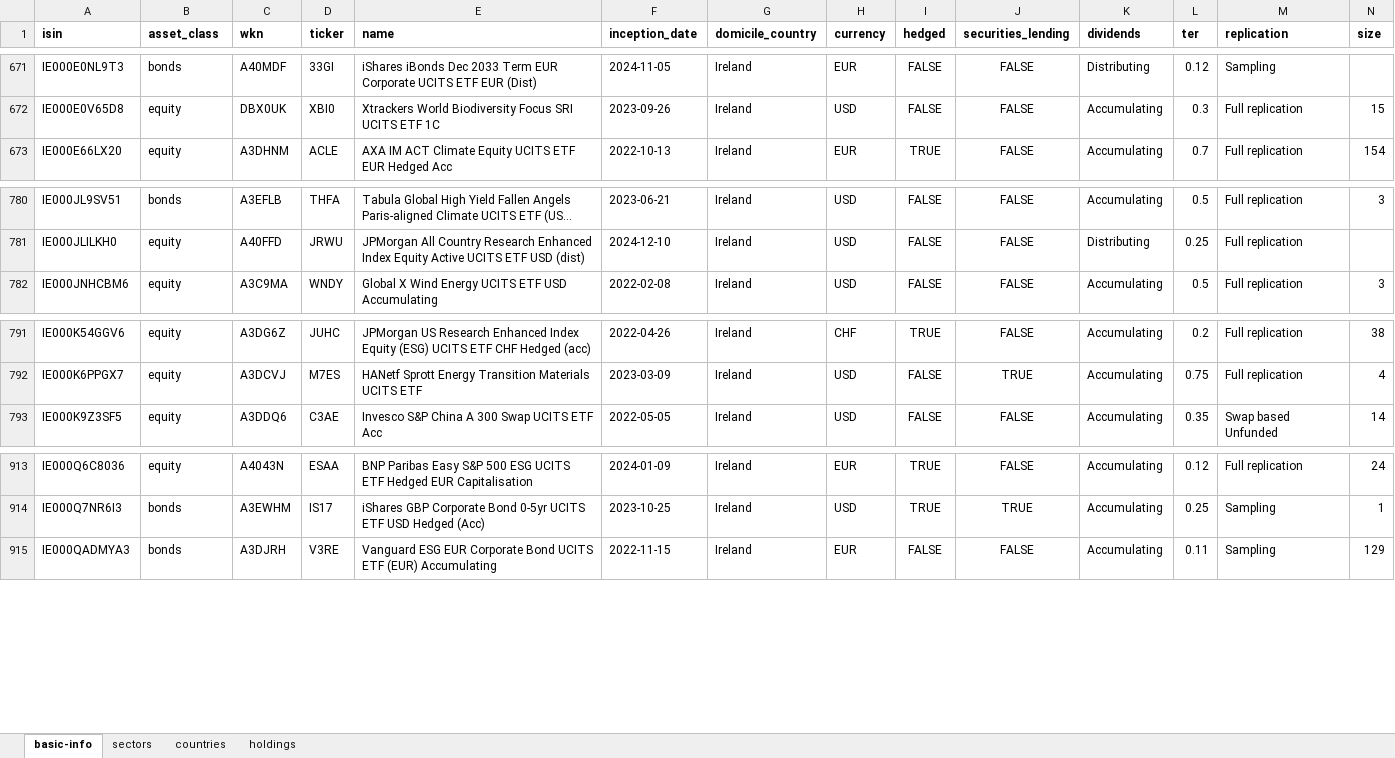
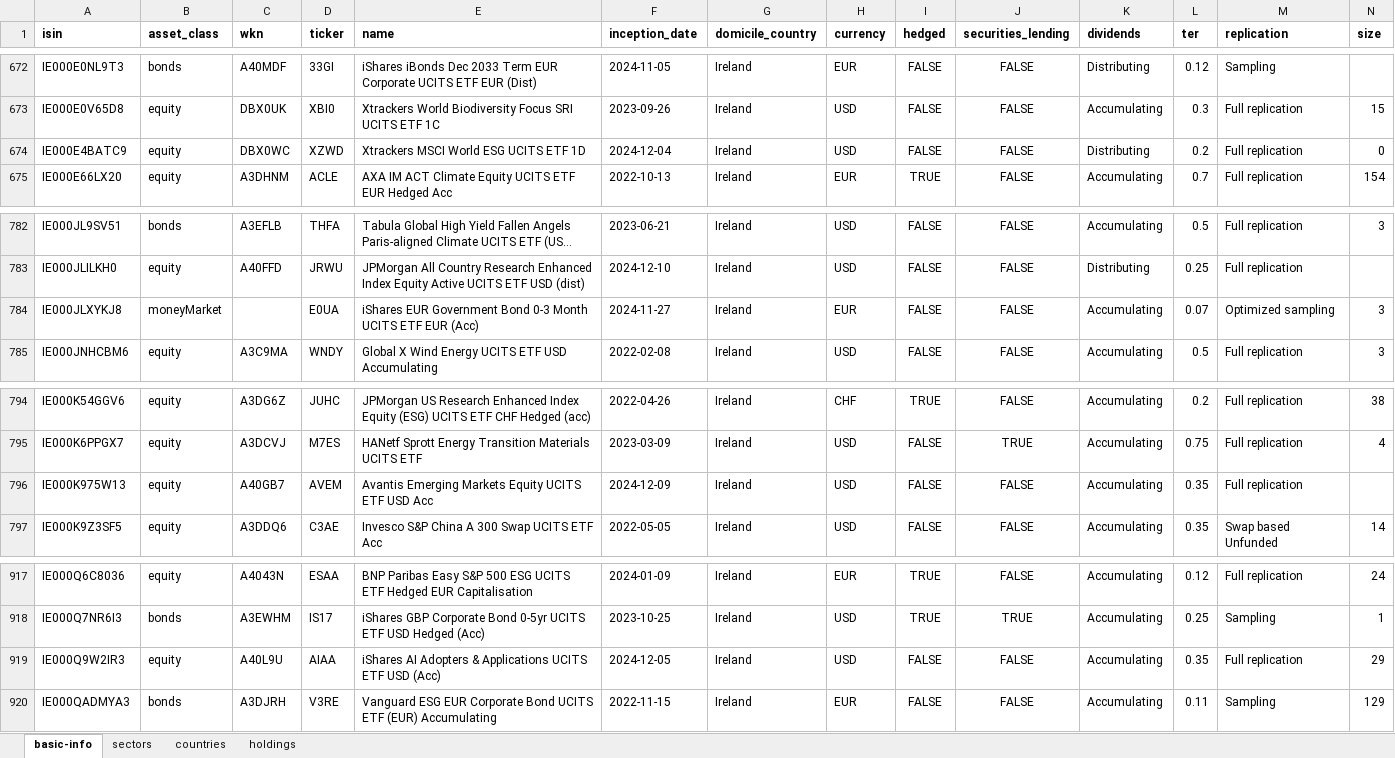
Before and after one commit to albertored/etfdb, an Excel workbook: xlsx/etfs.xlsx, sheet basic-info, drawn as a sheet; only a part is shown, gaps mark what is left out; long unchanged cells end in …; values as stored, in another font and other column widths than the file's, no borders; rows hold the shown columns only; the diff covers the shown part only; the diff names each change by its address in the sheet, - before the commit and + after, or states it on an @@ line.

```diff
--- a/xlsx/etfs.xlsx (sheet basic-info)
+++ b/xlsx/etfs.xlsx (sheet basic-info)
+row 674: IE000E4BATC9 | equity | DBX0WC | XZWD | Xtrackers MSCI World ESG UCITS ETF 1D | 2024-12-04 | Ireland | USD | FALSE | FALSE | Distributing | 0.2 | Full replication | 0
+row 784: IE000JLXYKJ8 | moneyMarket |  | E0UA | iShares EUR Government Bond 0-3 Month UCITS ETF EUR (Acc) | 2024-11-27 | Ireland | EUR | FALSE | FALSE | Accumulating | 0.07 | Optimized sampling | 3
+row 796: IE000K975W13 | equity | A40GB7 | AVEM | Avantis Emerging Markets Equity UCITS ETF USD Acc | 2024-12-09 | Ireland | USD | FALSE | FALSE | Accumulating | 0.35 | Full replication
+row 919: IE000Q9W2IR3 | equity | A40L9U | AIAA | iShares AI Adopters & Applications UCITS ETF USD (Acc) | 2024-12-05 | Ireland | USD | FALSE | FALSE | Accumulating | 0.35 | Full replication | 29
```
Also changed, not shown: 3 added rows and 2 removed rows elsewhere in this sheet, sheet countries, sheet sectors, sheet holdings, 6 other files.
